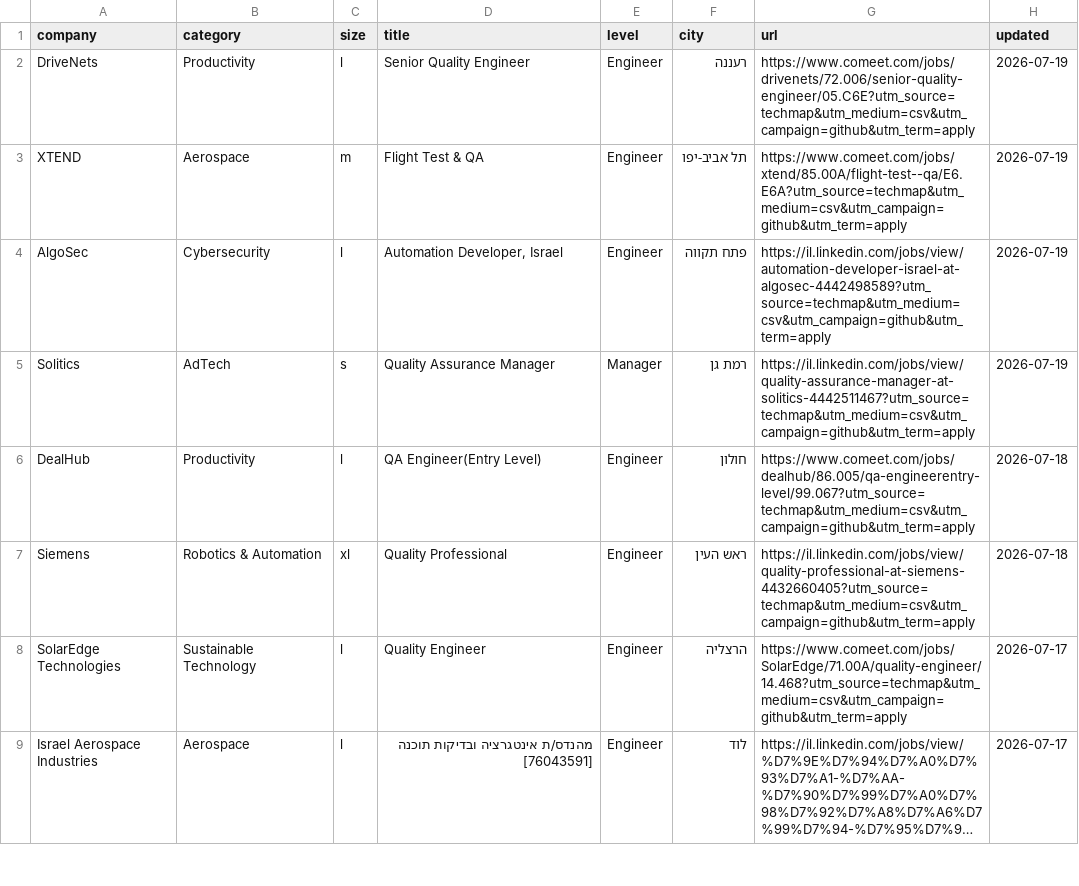
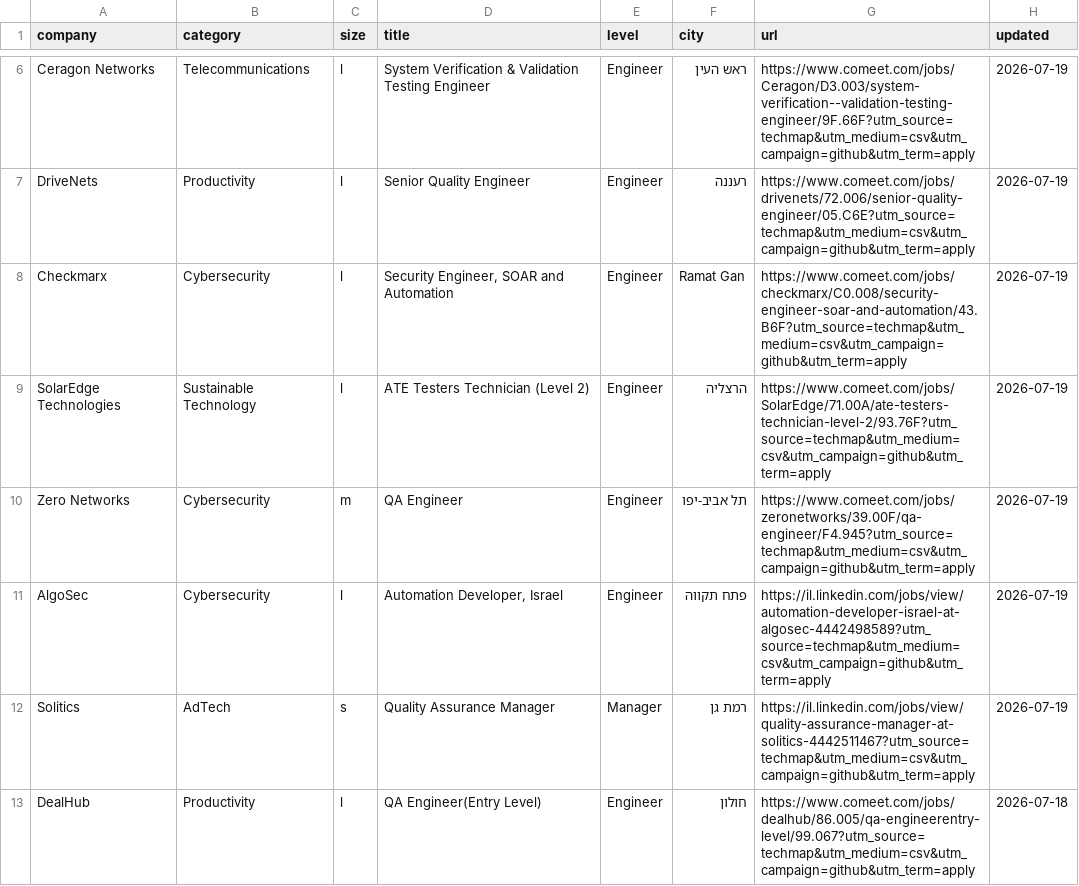
Before and after one commit to mluggy/techmap, a CSV file: jobs/qa.csv, drawn as a sheet; only a part is shown, gaps mark what is left out; the shorter side is filled out with more unchanged rows; long unchanged cells end in …; the diff covers the shown part only.

```diff
--- a/jobs/qa.csv
+++ b/jobs/qa.csv
@@ -2,3 +6,6 @@
+"Ceragon Networks","Telecommunications","l","System Verification & Validation Testing Engineer","Engineer","ראש העין","https://www.comeet.com/jobs/Ceragon/D3.003/system-verification--validation-testing-engineer/9F.66F?utm_source=techmap&utm_medium=csv&utm_campaign=github&utm_term=apply","2026-07-19"
 "DriveNets","Productivity","l","Senior Quality Engineer","Engineer","רעננה","https://www.comeet.com/jobs/drivenets/72.006/senior-quality-engineer/05.C6E?utm_source=techmap&utm_medium=csv&utm_campaign=github&utm_term=apply","2026-07-19"
-"XTEND","Aerospace","m","Flight Test & QA","Engineer","תל אביב-יפו","https://www.comeet.com/jobs/xtend/85.00A/flight-test--qa/E6.E6A?utm_source=techmap&utm_medium=csv&utm_campaign=github&utm_term=apply","2026-07-19"
+"Checkmarx","Cybersecurity","l","Security Engineer, SOAR and Automation","Engineer","Ramat Gan","https://www.comeet.com/jobs/checkmarx/C0.008/security-engineer-soar-and-automation/43.B6F?utm_source=techmap&utm_medium=csv&utm_campaign=github&utm_term=apply","2026-07-19"
+"SolarEdge Technologies","Sustainable Technology","l","ATE Testers Technician (Level 2)","Engineer","הרצליה","https://www.comeet.com/jobs/SolarEdge/71.00A/ate-testers-technician-level-2/93.76F?utm_source=techmap&utm_medium=csv&utm_campaign=github&utm_term=apply","2026-07-19"
+"Zero Networks","Cybersecurity","m","QA Engineer","Engineer","תל אביב-יפו","https://www.comeet.com/jobs/zeronetworks/39.00F/qa-engineer/F4.945?utm_source=techmap&utm_medium=csv&utm_campaign=github&utm_term=apply","2026-07-19"
 "AlgoSec","Cybersecurity","l","Automation Developer, Israel","Engineer","פתח תקווה","https://il.linkedin.com/jobs/view/automation-developer-israel-at-algosec-4442498589?utm_source=techmap&utm_medium=csv&utm_campaign=github&utm_term=apply","2026-07-19"
```
Also changed, not shown: 4 added rows, 6 removed rows and 2 moved rows elsewhere in this file, jobs/frontend.csv, jobs/hardware.csv, 16 other files.
